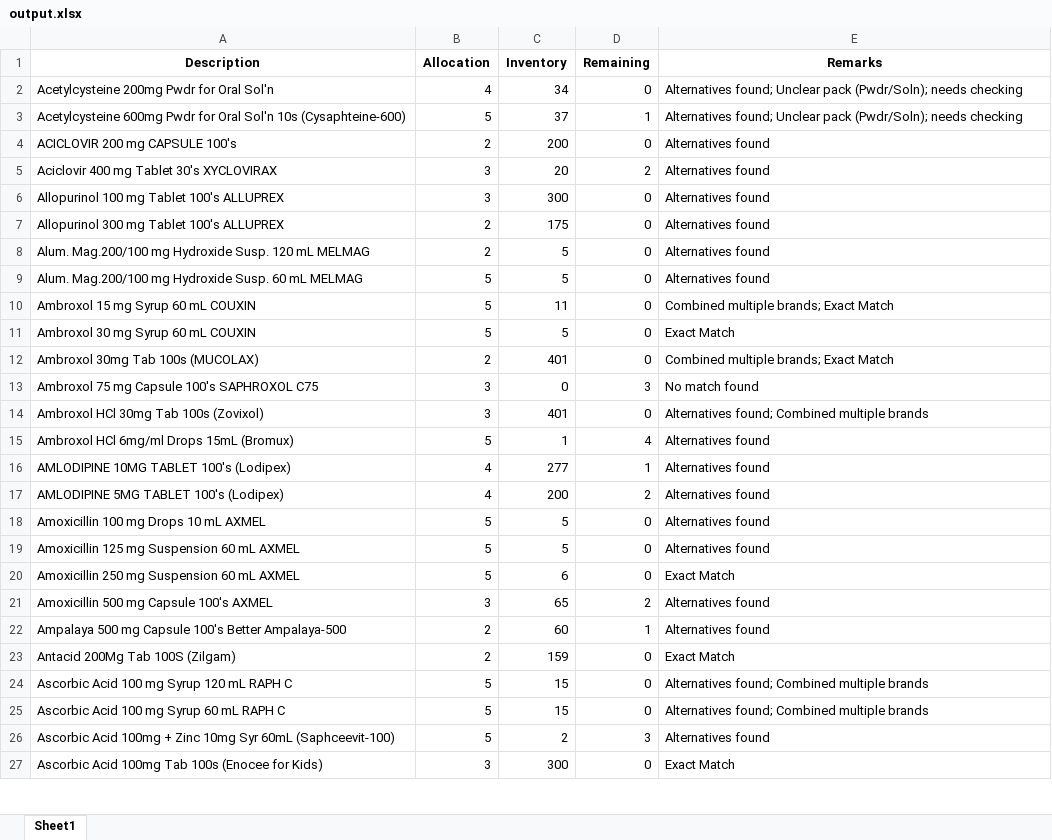
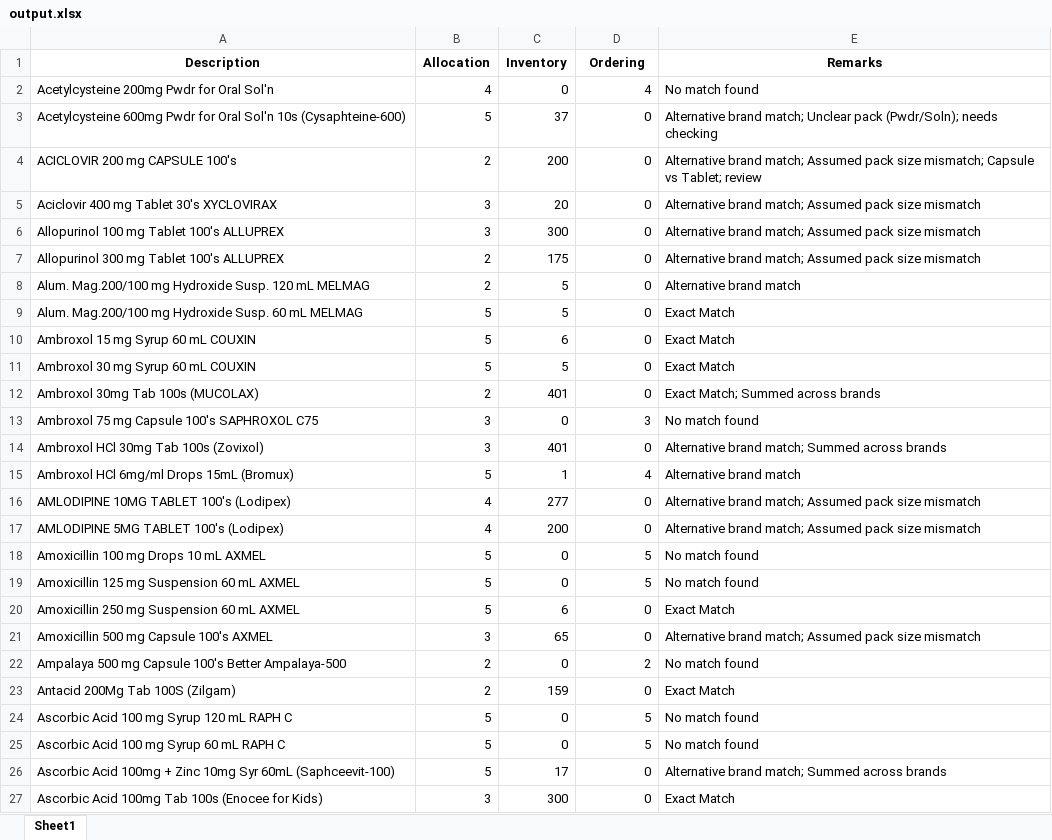
Before and after one commit to lerrylerry/Automatic-Replenish-Extractor, an Excel workbook: output.xlsx, sheet Sheet1, drawn as a sheet; only a part is shown; values as stored, in another font and other column widths than the file's, no borders; the diff covers the shown part only; the diff names each change by its address in the sheet, - before the commit and + after, or states it on an @@ line.

```diff
--- a/output.xlsx (sheet Sheet1)
+++ b/output.xlsx (sheet Sheet1)
-D1: Remaining
+D1: Ordering
-C2 (Inventory): 34
+C2 (Inventory): 0
-D2 (Ordering): 0
+D2 (Ordering): 4
-E2 (Remarks): Alternatives found; Unclear pack (Pwdr/Soln); needs checking
+E2 (Remarks): No match found
-D3 (Ordering): 1
+D3 (Ordering): 0
-E3 (Remarks): Alternatives found; Unclear pack…
+E3 (Remarks): Alternative brand match; Unclear pack…
-E4 (Remarks): Alternatives found
+E4 (Remarks): Alternative brand match; Assumed pack size mismatch; Capsule vs Tablet; review
-D5 (Ordering): 2
+D5 (Ordering): 0
-E5:E7 (Remarks): Alternatives found
+E5:E7 (Remarks): Alternative brand match; Assumed pack size mismatch
-E8 (Remarks): Alternatives found
+E8 (Remarks): Alternative brand match
-E9 (Remarks): Alternatives found
+E9 (Remarks): Exact Match
-C10 (Inventory): 11
+C10 (Inventory): 6
-E10 (Remarks): Combined multiple brands; Exact Match
+E10 (Remarks): Exact Match
-E12 (Remarks): Combined multiple brands; Exact Match
+E12 (Remarks): Exact Match; Summed across brands
-E14 (Remarks): Alternatives found; Combined multiple brands
+E14 (Remarks): Alternative brand match; Summed across brands
-E15 (Remarks): Alternatives found
+E15 (Remarks): Alternative brand match
-D16 (Ordering): 1
+D16 (Ordering): 0
-E16:E17 (Remarks): Alternatives found
+E16:E17 (Remarks): Alternative brand match; Assumed pack size mismatch
-D17 (Ordering): 2
+D17 (Ordering): 0
-C18:C19 (Inventory): 5
+C18:C19 (Inventory): 0
-D18:D19 (Ordering): 0
+D18:D19 (Ordering): 5
-E18:E19 (Remarks): Alternatives found
+E18:E19 (Remarks): No match found
-D21 (Ordering): 2
+D21 (Ordering): 0
-E21 (Remarks): Alternatives found
+E21 (Remarks): Alternative brand match; Assumed pack size mismatch
-C22 (Inventory): 60
+C22 (Inventory): 0
-D22 (Ordering): 1
+D22 (Ordering): 2
-E22 (Remarks): Alternatives found
+E22 (Remarks): No match found
-C24:C25 (Inventory): 15
+C24:C25 (Inventory): 0
-D24:D25 (Ordering): 0
+D24:D25 (Ordering): 5
-E24:E25 (Remarks): Alternatives found; Combined multiple brands
+E24:E25 (Remarks): No match found
-C26 (Inventory): 2
+C26 (Inventory): 17
-D26 (Ordering): 3
+D26 (Ordering): 0
-E26 (Remarks): Alternatives found
+E26 (Remarks): Alternative brand match; Summed across brands
```
Also changed, not shown: 393 edited cells elsewhere in this sheet, extract.xlsx, template.xlsx, 1 other file.
